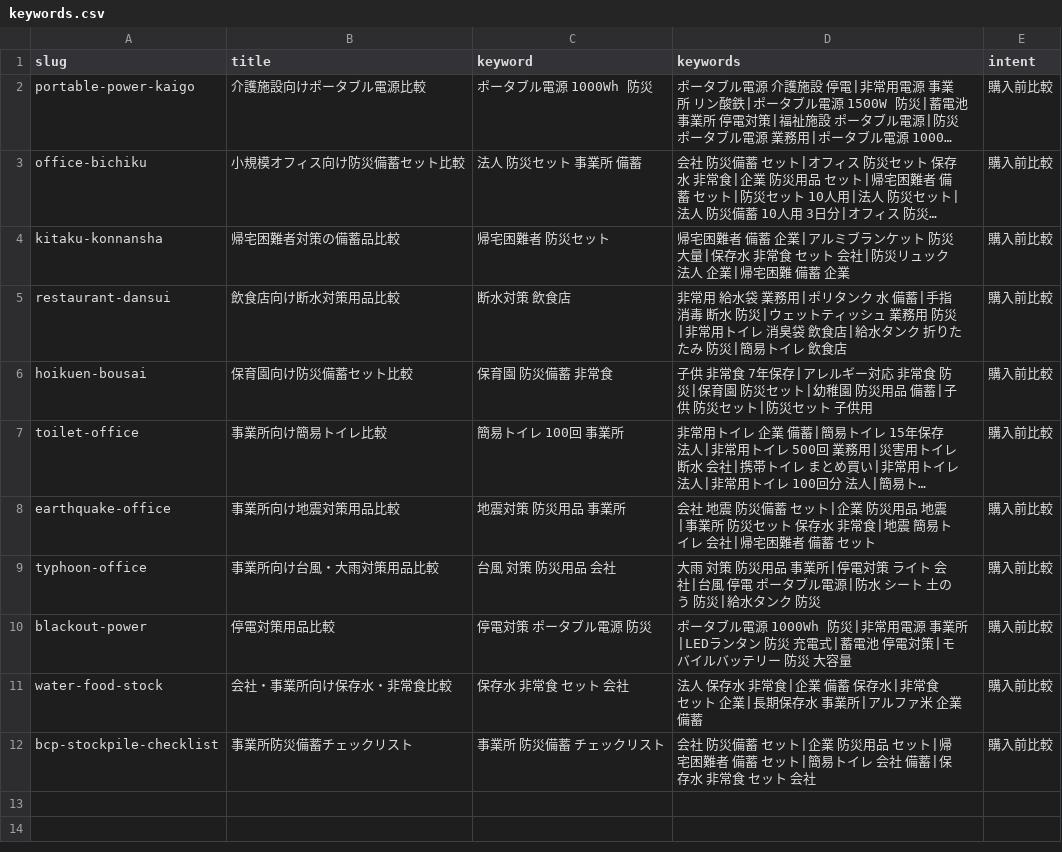
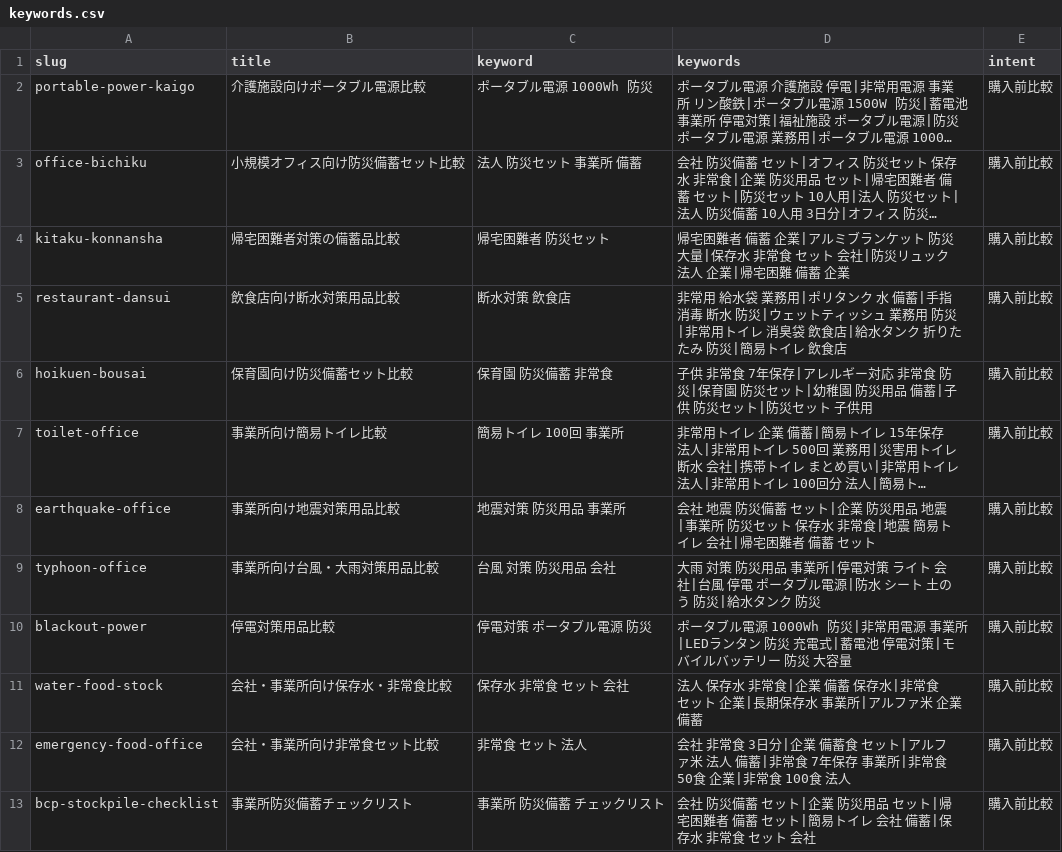
Before and after one commit to murakamise0628-creator/bcp-bihin-search, a CSV file: data/keywords.csv, drawn as a sheet; long unchanged cells end in …; the diff names each change by its address in the sheet, - before the commit and + after, or states it on an @@ line.

Commit message:
Add company emergency food comparison

```diff
--- a/data/keywords.csv
+++ b/data/keywords.csv
+row 12: emergency-food-office | 会社・事業所向け非常食セット比較 | 非常食 セット 法人 | 会社 非常食 3日分|企業 備蓄食 セット|アルファ米 法人 備蓄|非常食 7年保存 事業所|非常食 50食 企業|非常食 100食 法人 | 購入前比較
```
Also changed, not shown: 17 other files.
